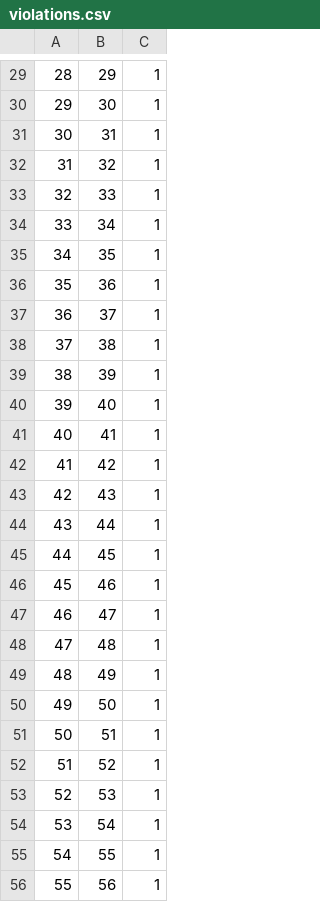
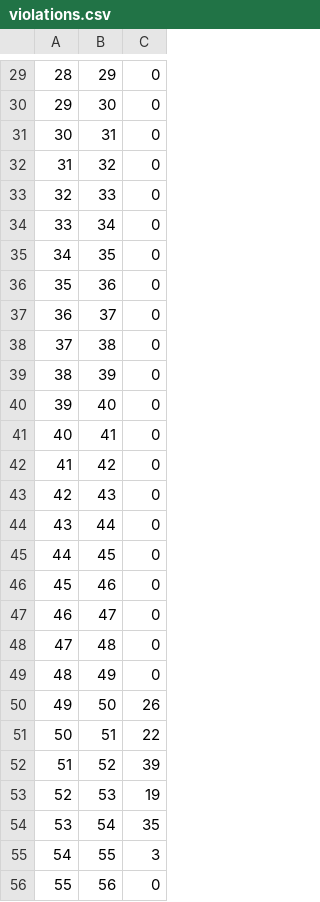
Before and after one commit to MarcoYbanez/Murdock, a CSV file: cam_test/camera_calibration/violations.csv, drawn as a sheet; only a part is shown, gaps mark what is left out; the diff covers the shown part only.

```diff
--- a/cam_test/camera_calibration/violations.csv
+++ b/cam_test/camera_calibration/violations.csv
@@ -29,28 +29,28 @@
-28, 29, 1
-29, 30, 1
-30, 31, 1
-31, 32, 1
-32, 33, 1
-33, 34, 1
-34, 35, 1
-35, 36, 1
-36, 37, 1
-37, 38, 1
-38, 39, 1
-39, 40, 1
-40, 41, 1
-41, 42, 1
-42, 43, 1
-43, 44, 1
-44, 45, 1
-45, 46, 1
-46, 47, 1
-47, 48, 1
-48, 49, 1
-49, 50, 1
-50, 51, 1
-51, 52, 1
-52, 53, 1
-53, 54, 1
-54, 55, 1
-55, 56, 1
+28, 29, 0
+29, 30, 0
+30, 31, 0
+31, 32, 0
+32, 33, 0
+33, 34, 0
+34, 35, 0
+35, 36, 0
+36, 37, 0
+37, 38, 0
+38, 39, 0
+39, 40, 0
+40, 41, 0
+41, 42, 0
+42, 43, 0
+43, 44, 0
+44, 45, 0
+45, 46, 0
+46, 47, 0
+47, 48, 0
+48, 49, 0
+49, 50, 26
+50, 51, 22
+51, 52, 39
+52, 53, 19
+53, 54, 35
+54, 55, 3
+55, 56, 0
```
Also changed, not shown: 32 edited cells elsewhere in this file, 4 other files.
